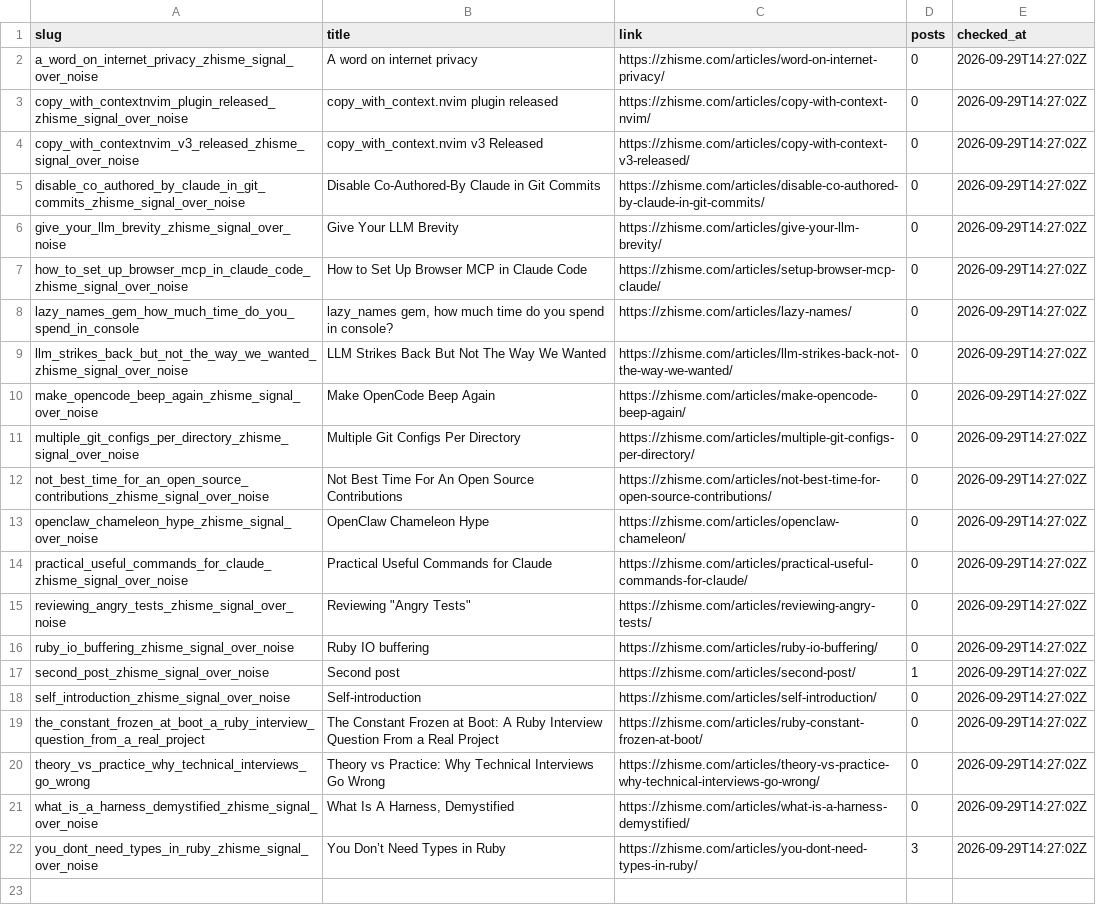
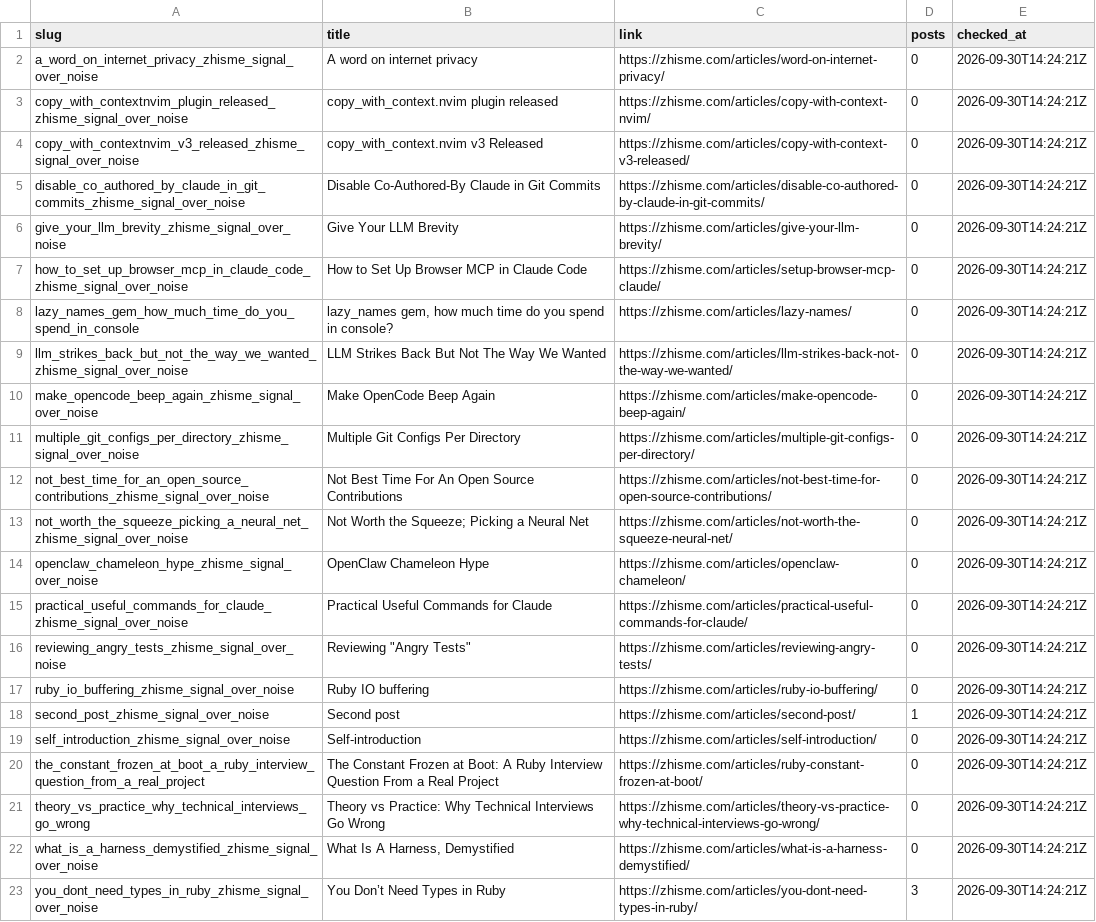
Before and after one commit to zhisme/blog-crawler, a CSV file: data/comments.csv, drawn as a sheet; addresses are those after the commit; the diff names each change by its address in the sheet, - before the commit and + after, or states it on an @@ line.

```diff
--- a/data/comments.csv
+++ b/data/comments.csv
-E2:E12 (checked_at): 2026-09-29T14:27:02Z
+E2:E12 (checked_at): 2026-09-30T14:24:21Z
+row 13: not_worth_the_squeeze_picking_a_neural_net_zhisme_signal_over_noise | Not Worth the Squeeze; Picking a Neural Net | https://zhisme.com/articles/not-worth-the-squeeze-neural-net/ | 0 | 2026-09-30T14:24:21Z
-E14:E23 (checked_at): 2026-09-29T14:27:02Z
+E14:E23 (checked_at): 2026-09-30T14:24:21Z
```
